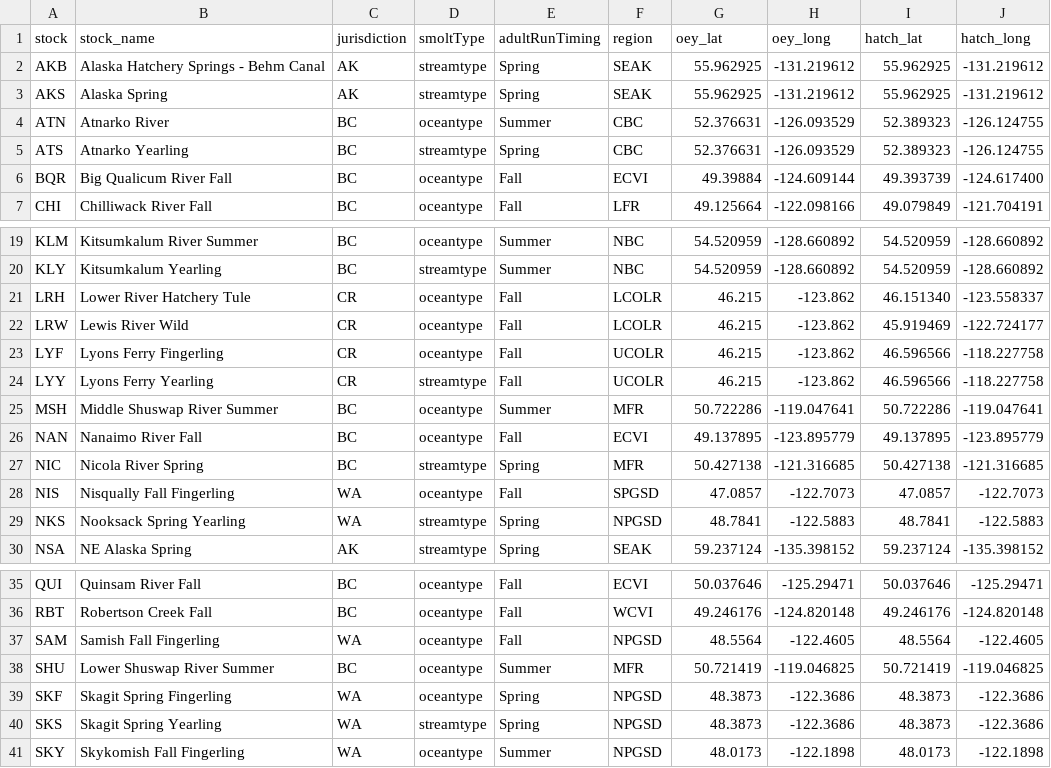
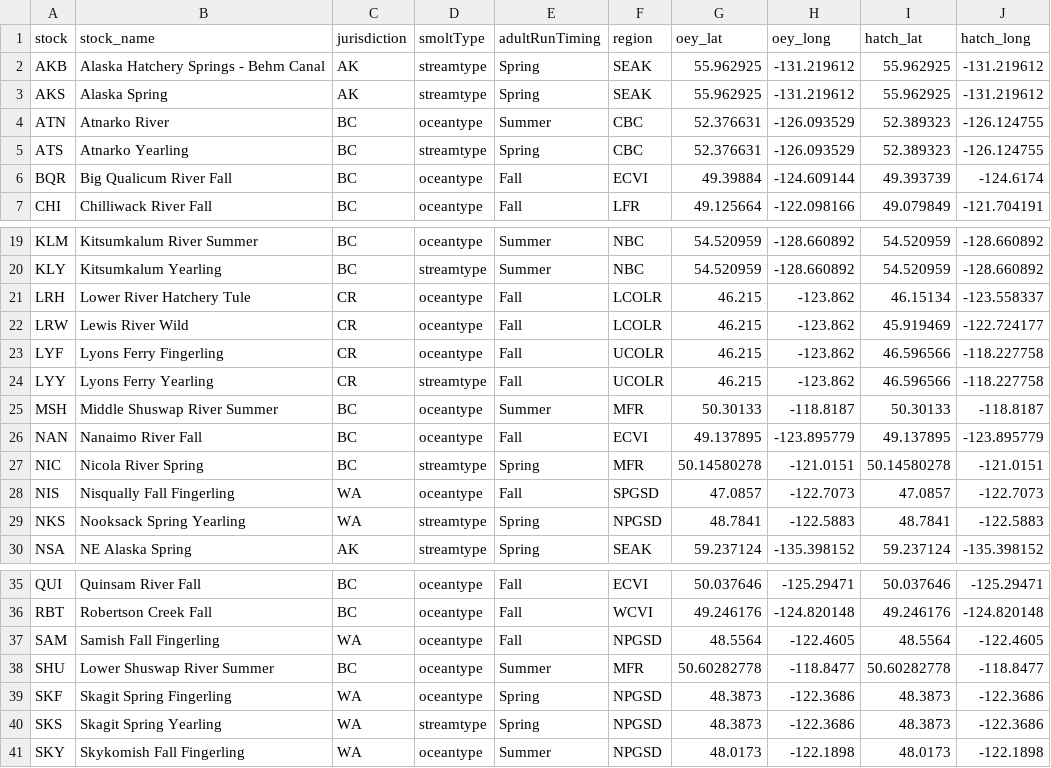
Before and after one commit to CamFreshwater/chinDyn, a CSV file: data/salmon_data/metadata_clean.csv, drawn as a sheet; only a part is shown, gaps mark what is left out.

```diff
--- a/data/salmon_data/metadata_clean.csv
+++ b/data/salmon_data/metadata_clean.csv
@@ -5,3 +5,3 @@ ATN,Atnarko River,BC,oceantype,Summer,CBC,52.376631,-126.093529,52.389323,-126.1
 ATS,Atnarko Yearling,BC,streamtype,Spring,CBC,52.376631,-126.093529,52.389323,-126.124755
-BQR,Big Qualicum River Fall,BC,oceantype,Fall,ECVI,49.39884,-124.609144,49.393739,-124.617400
+BQR,Big Qualicum River Fall,BC,oceantype,Fall,ECVI,49.39884,-124.609144,49.393739,-124.6174
 CHI,Chilliwack River Fall,BC,oceantype,Fall,LFR,49.125664,-122.098166,49.079849,-121.704191
@@ -20,3 +20,3 @@ KLM,Kitsumkalum River Summer,BC,oceantype,Summer,NBC,54.520959,-128.660892,54.52
 KLY,Kitsumkalum Yearling,BC,streamtype,Summer,NBC,54.520959,-128.660892,54.520959,-128.660892
-LRH,Lower River Hatchery Tule,CR,oceantype,Fall,LCOLR,46.215,-123.862,46.151340,-123.558337
+LRH,Lower River Hatchery Tule,CR,oceantype,Fall,LCOLR,46.215,-123.862,46.15134,-123.558337
 LRW,Lewis River Wild,CR,oceantype,Fall,LCOLR,46.215,-123.862,45.919469,-122.724177
@@ -24,5 +24,5 @@ LYF,Lyons Ferry Fingerling,CR,oceantype,Fall,UCOLR,46.215,-123.862,46.596566,-11
 LYY,Lyons Ferry Yearling,CR,streamtype,Fall,UCOLR,46.215,-123.862,46.596566,-118.227758
-MSH,Middle Shuswap River Summer,BC,oceantype,Summer,MFR,50.722286,-119.047641,50.722286,-119.047641
+MSH,Middle Shuswap River Summer,BC,oceantype,Summer,MFR,50.30133,-118.8187,50.30133,-118.8187
 NAN,Nanaimo River Fall,BC,oceantype,Fall,ECVI,49.137895,-123.895779,49.137895,-123.895779
-NIC,Nicola River Spring,BC,streamtype,Spring,MFR,50.427138,-121.316685,50.427138,-121.316685
+NIC,Nicola River Spring,BC,streamtype,Spring,MFR,50.14580278,-121.0151,50.14580278,-121.0151
 NIS,Nisqually Fall Fingerling,WA,oceantype,Fall,SPGSD,47.0857,-122.7073,47.0857,-122.7073
@@ -37,3 +37,3 @@ RBT,Robertson Creek Fall,BC,oceantype,Fall,WCVI,49.246176,-124.820148,49.246176,
 SAM,Samish Fall Fingerling,WA,oceantype,Fall,NPGSD,48.5564,-122.4605,48.5564,-122.4605
-SHU,Lower Shuswap River Summer,BC,oceantype,Summer,MFR,50.721419,-119.046825,50.721419,-119.046825
+SHU,Lower Shuswap River Summer,BC,oceantype,Summer,MFR,50.60282778,-118.8477,50.60282778,-118.8477
 SKF,Skagit Spring Fingerling,WA,oceantype,Spring,NPGSD,48.3873,-122.3686,48.3873,-122.3686
```
Also changed, not shown: data/salmon_data/metadata.csv, 2 other files.
